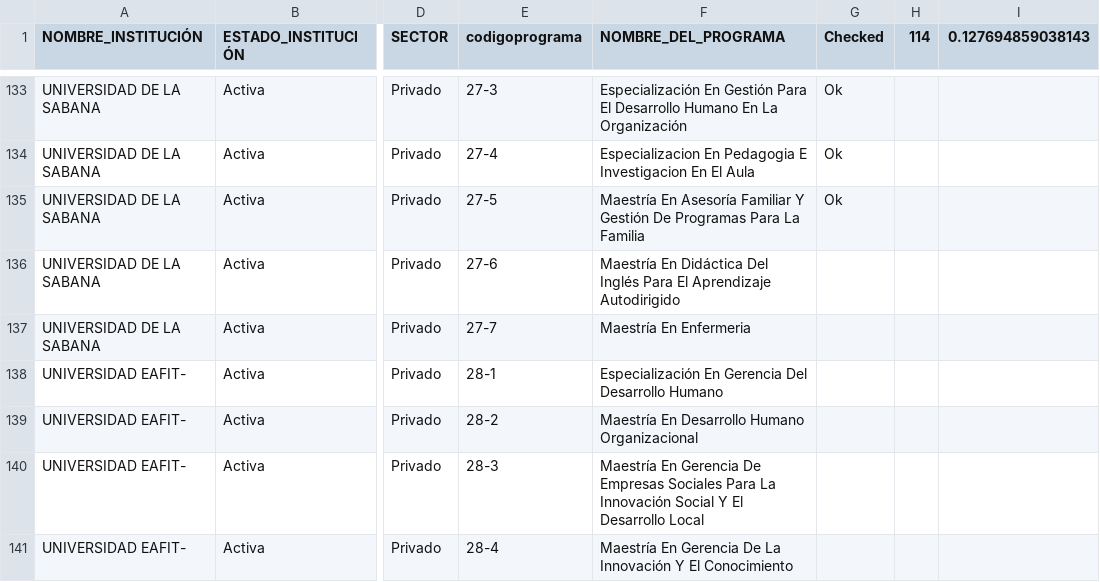
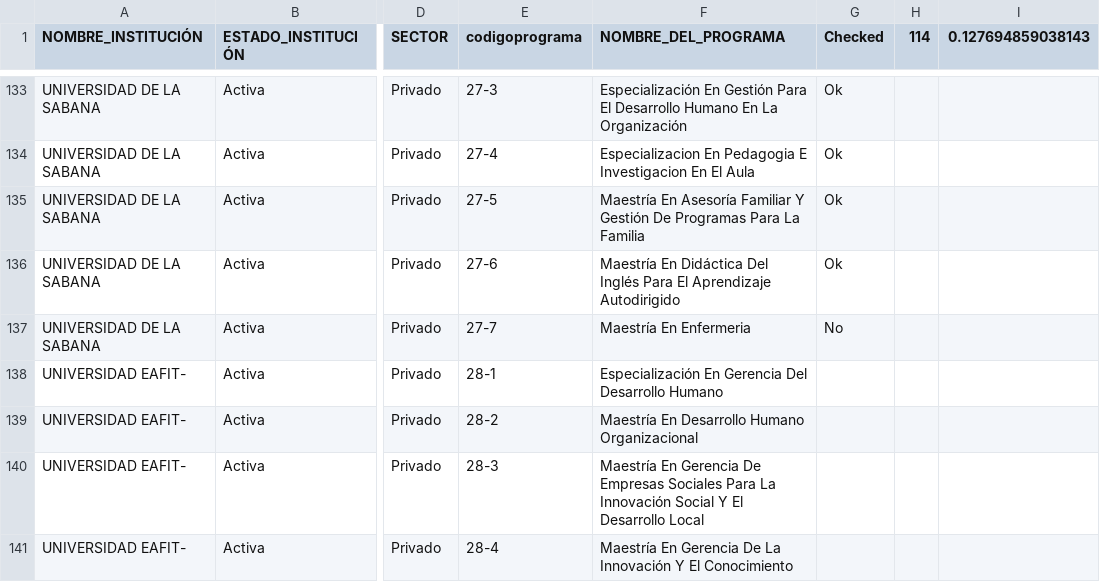
Before and after one commit to jcorrean/SoftSkillsUniversityPrograms, a CSV file: SampledPrograms.csv, drawn as a sheet; only a part is shown, gaps mark what is left out; the diff names each change by its address in the sheet, - before the commit and + after, or states it on an @@ line.

Commit message:
Update SampledPrograms.csv

```diff
--- a/SampledPrograms.csv
+++ b/SampledPrograms.csv
-G136 (Checked): (empty)
+G136 (Checked): Ok
-G137 (Checked): (empty)
+G137 (Checked): No
```
